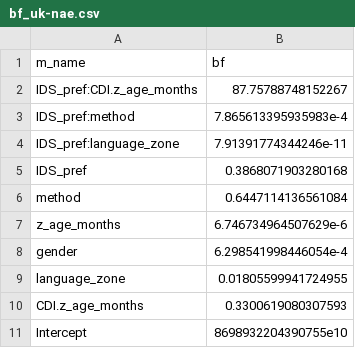
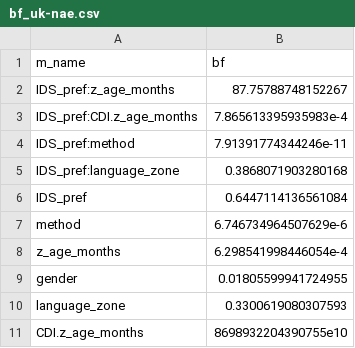
Before and after one commit to manybabies/mb1-cdi-followup, a CSV file: results/registered/bf_uk-nae.csv, drawn as a sheet.

Commit message:
Separate Uk and NAE Bayes factors, corrected Bayes factors model names in tibble

```diff
--- a/results/registered/bf_uk-nae.csv
+++ b/results/registered/bf_uk-nae.csv
@@ -1,11 +1,11 @@
 m_name,bf
-IDS_pref:CDI.z_age_months,87.75788748152267
-IDS_pref:method,7.865613395935983e-4
-IDS_pref:language_zone,7.91391774344246e-11
-IDS_pref,0.3868071903280168
-method,0.6447114136561084
-z_age_months,6.746734964507629e-6
-gender,6.298541998446054e-4
-language_zone,0.01805599941724955
-CDI.z_age_months,0.3300619080307593
-Intercept,8698932204390755e10
+IDS_pref:z_age_months,87.75788748152267
+IDS_pref:CDI.z_age_months,7.865613395935983e-4
+IDS_pref:method,7.91391774344246e-11
+IDS_pref:language_zone,0.3868071903280168
+IDS_pref,0.6447114136561084
+method,6.746734964507629e-6
+z_age_months,6.298541998446054e-4
+gender,0.01805599941724955
+language_zone,0.3300619080307593
+CDI.z_age_months,8698932204390755e10
```
Also changed, not shown: 4 other files.
